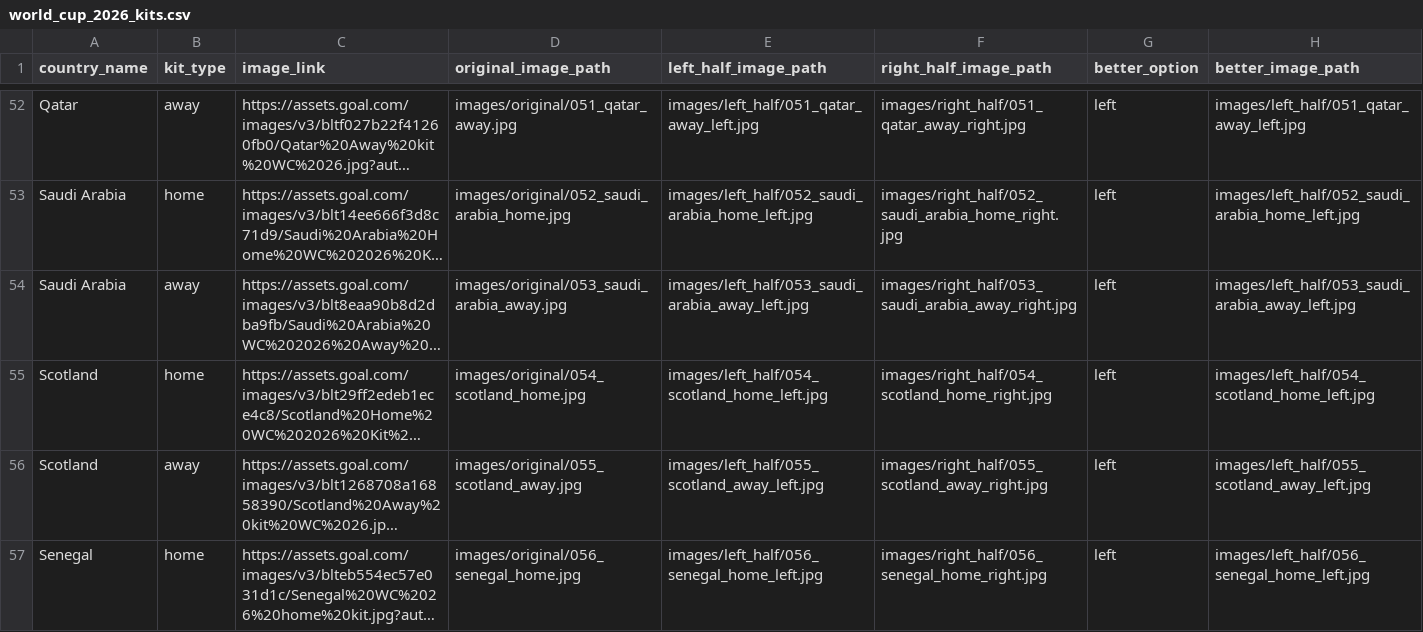
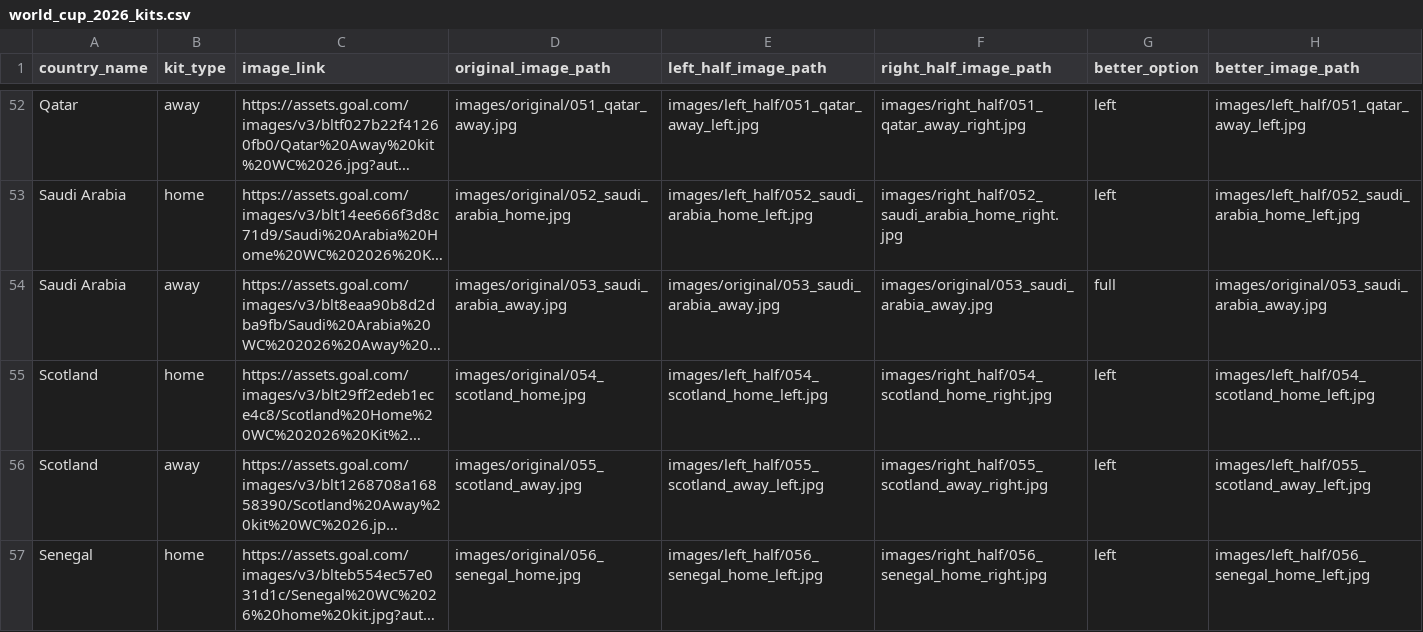
Before and after one commit to nosherzapoo/football-jerseys, a CSV file: world_cup_2026_kits.csv, drawn as a sheet; only a part is shown, gaps mark what is left out; long unchanged cells end in …; the diff names each change by its address in the sheet, - before the commit and + after, or states it on an @@ line.

```diff
--- a/world_cup_2026_kits.csv
+++ b/world_cup_2026_kits.csv
-E54 (left_half_image_path): images/left_half/053_saudi_arabia_away_left.jpg
+E54 (left_half_image_path): images/original/053_saudi_arabia_away.jpg
-F54 (right_half_image_path): images/right_half/053_saudi_arabia_away_right.jpg
+F54 (right_half_image_path): images/original/053_saudi_arabia_away.jpg
-G54 (better_option): left
+G54 (better_option): full
-H54 (better_image_path): images/left_half/053_saudi_arabia_away_left.jpg
+H54 (better_image_path): images/original/053_saudi_arabia_away.jpg
```
Also changed, not shown: 3 other files.
